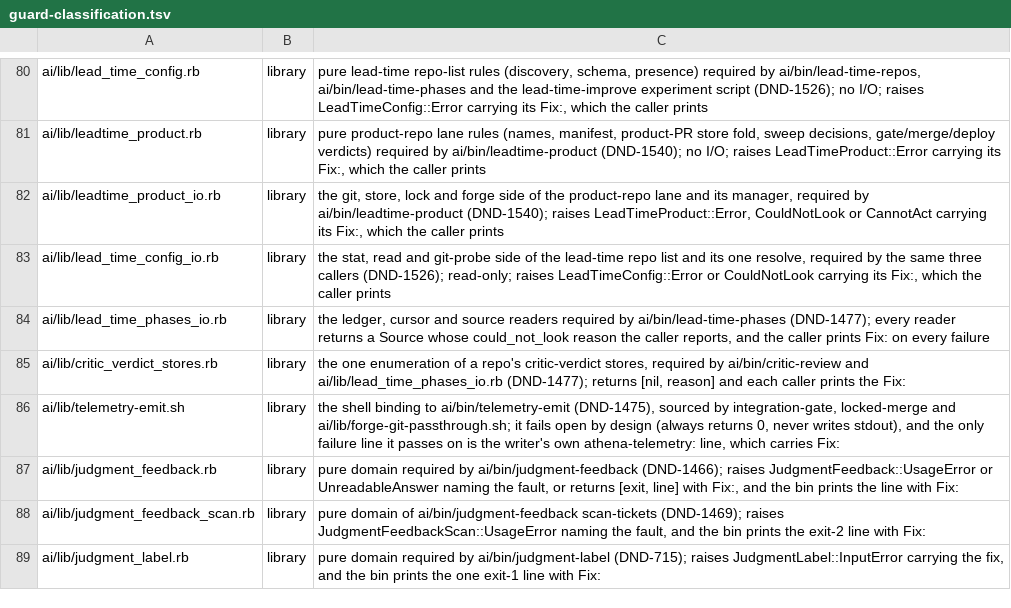
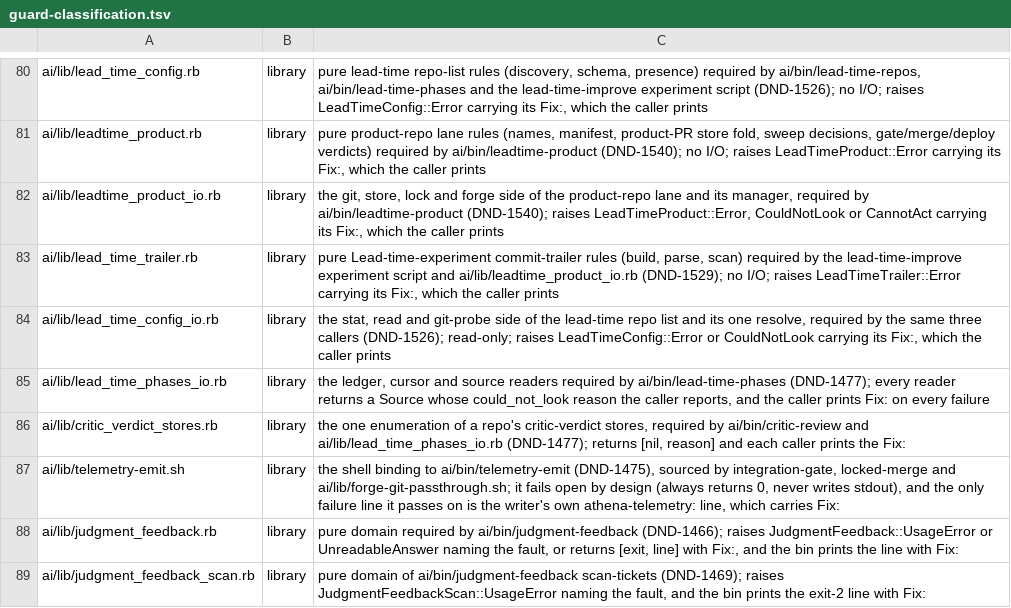
Before and after one commit to CJPoll/custom, a TSV file: ai/guard-classification.tsv, drawn as a sheet; only a part is shown, gaps mark what is left out; the shorter side is filled out with more unchanged rows.

```diff
--- a/ai/guard-classification.tsv
+++ b/ai/guard-classification.tsv
@@ -82,2 +82,3 @@ ai/lib/leadtime_product.rb	library	pure product-repo lane rules (names, manifest
 ai/lib/leadtime_product_io.rb	library	the git, store, lock and forge side of the product-repo lane and its manager, required by ai/bin/leadtime-product (DND-1540); raises LeadTimeProduct::Error, CouldNotLook or CannotAct carrying its Fix:, which the caller prints
+ai/lib/lead_time_trailer.rb	library	pure Lead-time-experiment commit-trailer rules (build, parse, scan) required by the lead-time-improve experiment script and ai/lib/leadtime_product_io.rb (DND-1529); no I/O; raises LeadTimeTrailer::Error carrying its Fix:, which the caller prints
 ai/lib/lead_time_config_io.rb	library	the stat, read and git-probe side of the lead-time repo list and its one resolve, required by the same three callers (DND-1526); read-only; raises LeadTimeConfig::Error or CouldNotLook carrying its Fix:, which the caller prints
```
Also changed, not shown: 12 other files.
